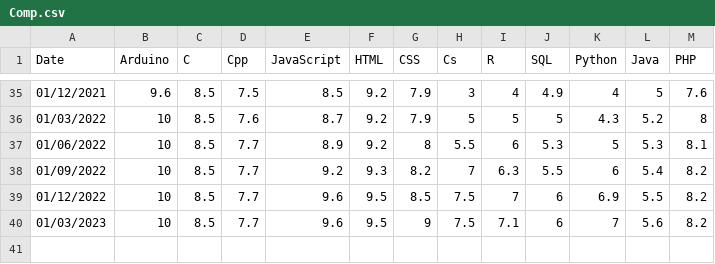
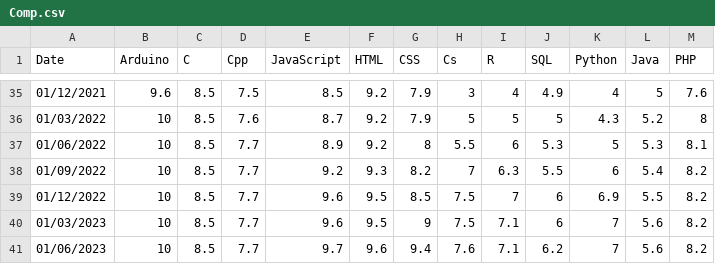
Before and after one commit to aldsanms/aldsanms.github.io, a CSV file: pages/animations/competences/csv/Comp.csv, drawn as a sheet; only a part is shown, gaps mark what is left out; the diff names each change by its address in the sheet, - before the commit and + after, or states it on an @@ line.

Commit message:
update comp.csv

```diff
--- a/pages/animations/competences/csv/Comp.csv
+++ b/pages/animations/competences/csv/Comp.csv
+row 41: 01/06/2023 | 10 | 8.5 | 7.7 | 9.7 | 9.6 | 9.4 | 7.6 | 7.1 | 6.2 | 7 | 5.6 | 8.2
```
